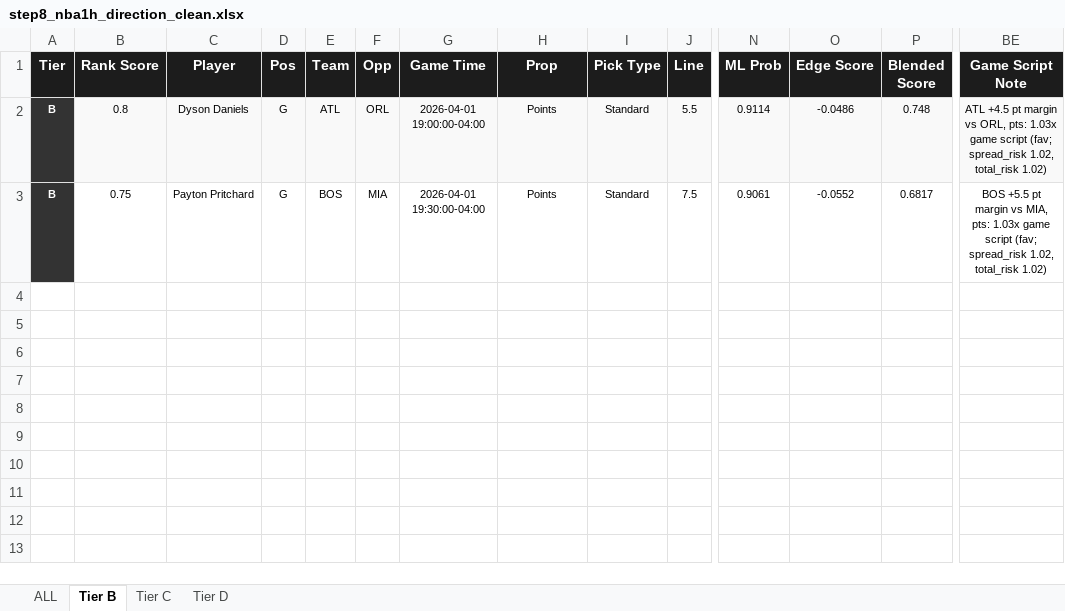
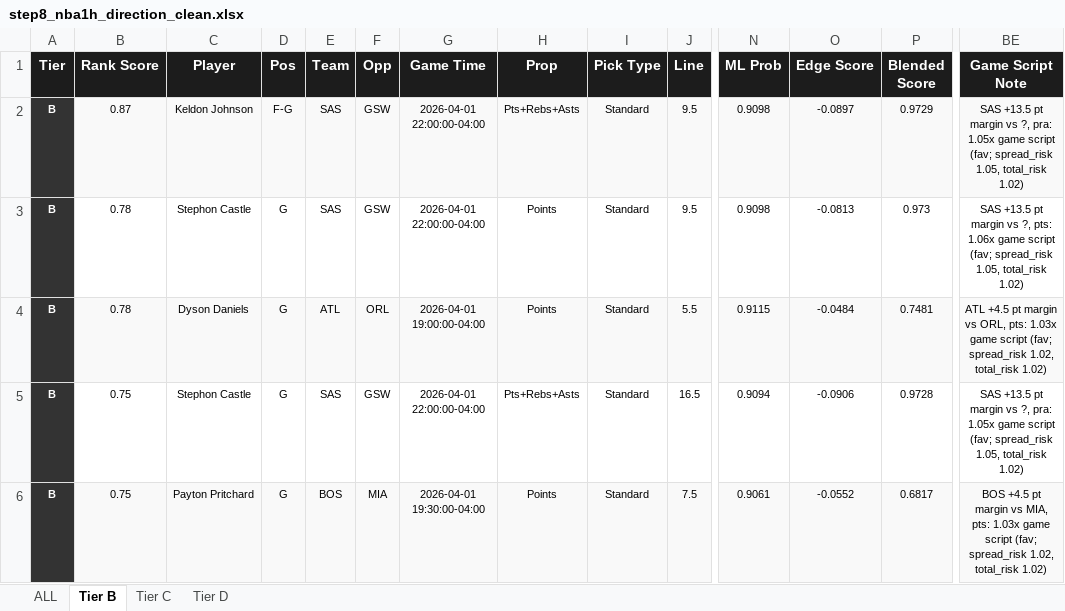
Before and after one commit to halekevi/nba-pipelines, an Excel workbook: NBA/step8_nba1h_direction_clean.xlsx, sheet Tier B, drawn as a sheet; only a part is shown, gaps mark what is left out; values as stored, in another font and other column widths than the file's, no borders; addresses are those after the commit; rows hold the shown columns only; the diff covers the shown part only; the diff names each change by its address in the sheet, - before the commit and + after, or states it on an @@ line.

```diff
--- a/NBA/step8_nba1h_direction_clean.xlsx (sheet Tier B)
+++ b/NBA/step8_nba1h_direction_clean.xlsx (sheet Tier B)
+row 2: B | 0.87 | Keldon Johnson | F-G | SAS | GSW | 2026-04-01 22:00:00-04:00 | Pts+Rebs+Asts | Standard | 9.5 | 0.9098 | -0.0897 | 0.9729 | SAS +13.5 pt margin vs ?, pra: 1.05x game script (fav; spread_risk 1.05, total_risk 1.02)
+row 3: B | 0.78 | Stephon Castle | G | SAS | GSW | 2026-04-01 22:00:00-04:00 | Points | Standard | 9.5 | 0.9098 | -0.0813 | 0.973 | SAS +13.5 pt margin vs ?, pts: 1.06x game script (fav; spread_risk 1.05, total_risk 1.02)
-B4 (Rank Score): 0.8
+B4 (Rank Score): 0.78
-N4 (ML Prob): 0.9114
+N4 (ML Prob): 0.9115
-O4 (Edge Score): -0.0486
+O4 (Edge Score): -0.0484
-P4 (Blended Score): 0.748
+P4 (Blended Score): 0.7481
+row 5: B | 0.75 | Stephon Castle | G | SAS | GSW | 2026-04-01 22:00:00-04:00 | Pts+Rebs+Asts | Standard | 16.5 | 0.9094 | -0.0906 | 0.9728 | SAS +13.5 pt margin vs ?, pra: 1.05x game script (fav; spread_risk 1.05, total_risk 1.02)
-B6:J6 fill: none
+B6:J6 fill: #F9F9F9
-N6:BE6 fill: none
+N6:BE6 fill: #F9F9F9
-BE6 (Game Script Note): BOS +5.5 pt margin…
+BE6 (Game Script Note): BOS +4.5 pt margin…
```
Also changed, not shown: cell formats elsewhere in this sheet, sheet ALL, sheet Tier D, sheet Tier C, CBB/step6_ranked_cbb.xlsx, CBB/step6_ranked_wcbb.xlsx, 6 other files.
